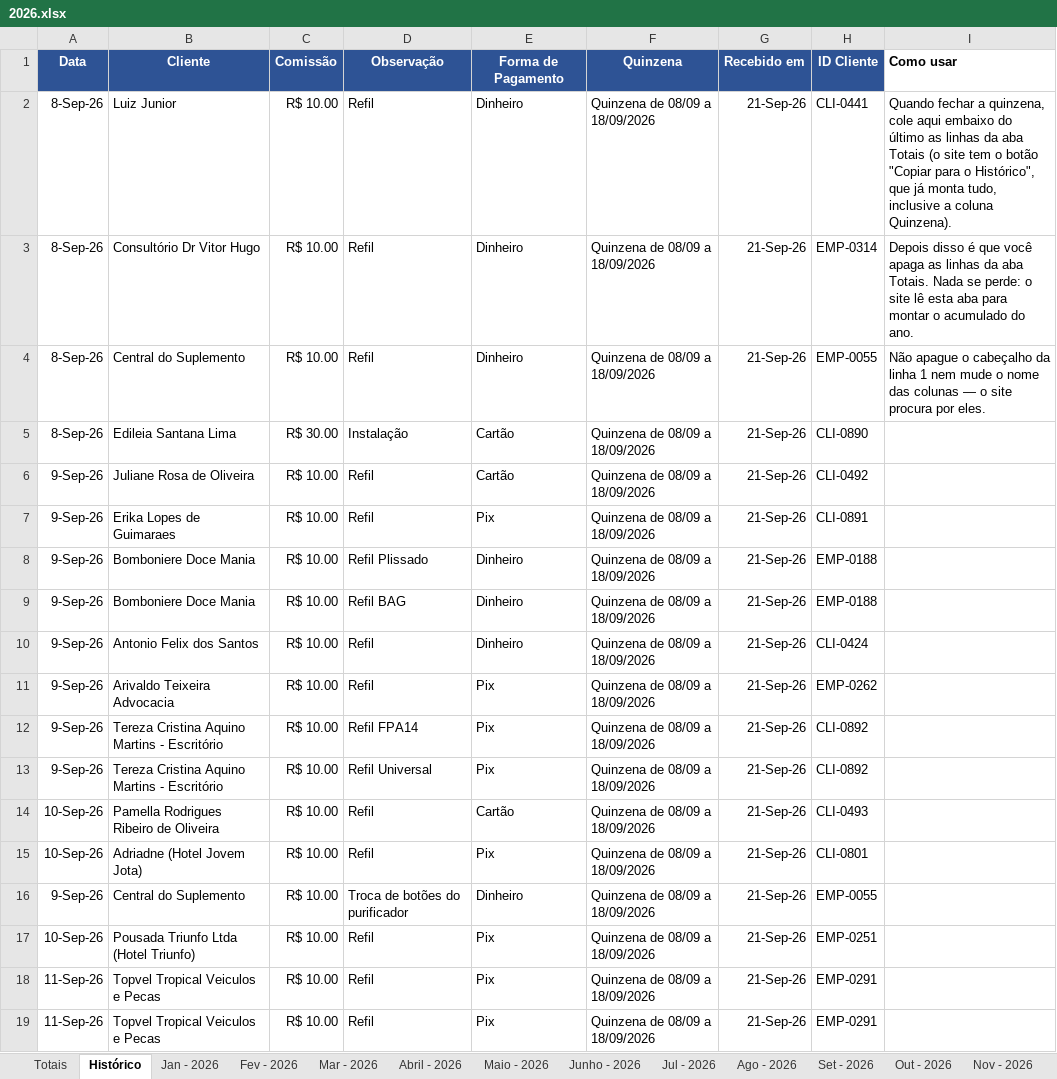
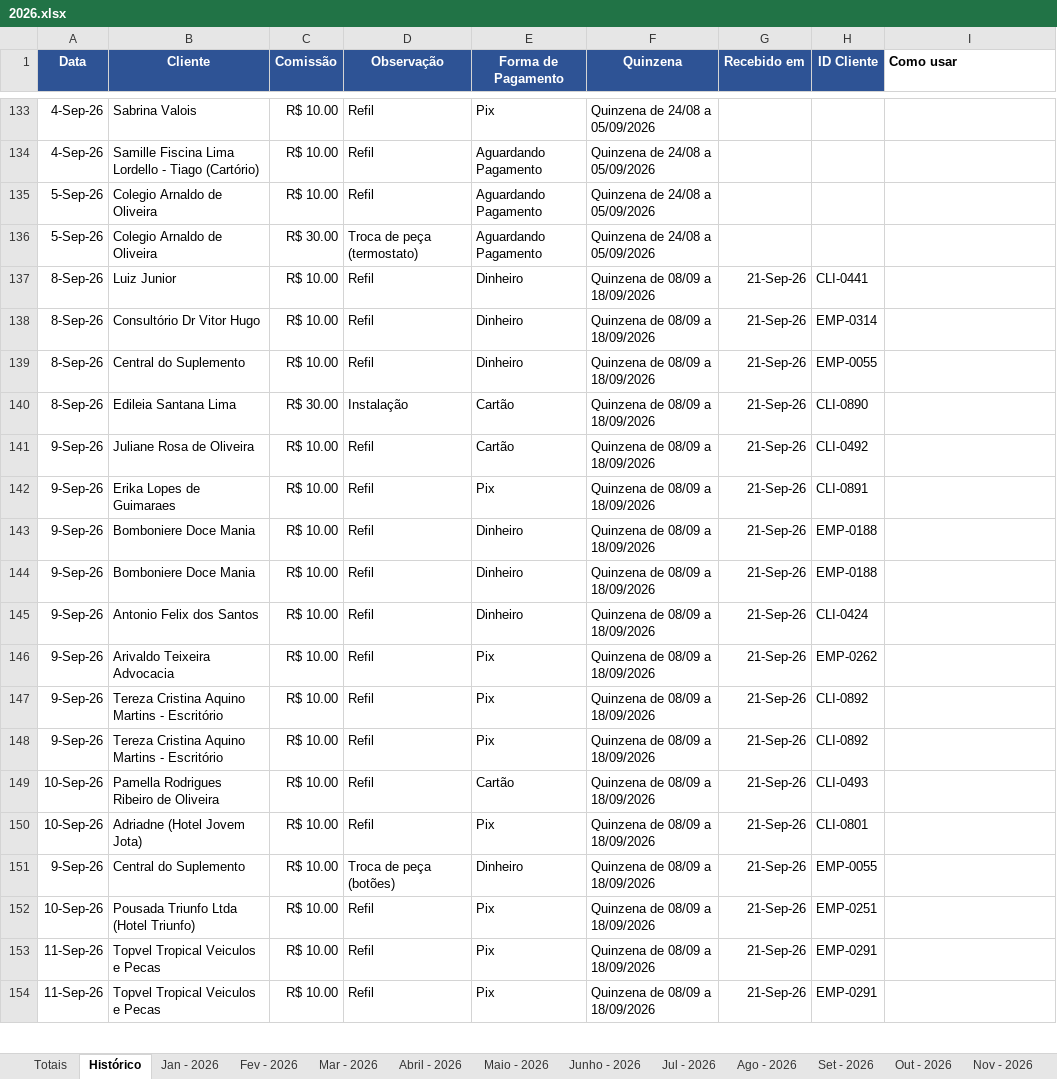
Before and after one commit to backupplanetaagua2025-hub/Comiss-es-Wiliam, an Excel workbook: 2026.xlsx, sheet Histórico, drawn as a sheet; only a part is shown, gaps mark what is left out; values as stored, in another font and other column widths than the file's, no borders; table styles not drawn; addresses are those after the commit; the diff covers the shown part only; the diff names each change by its address in the sheet, - before the commit and + after, or states it on an @@ line.

```diff
--- a/2026.xlsx (sheet Histórico)
+++ b/2026.xlsx (sheet Histórico)
+row 133: 4-Sep-26 | Sabrina Valois | R$ 10.00 | Refil | Pix | Quinzena de 24/08 a 05/09/2026
+row 134: 4-Sep-26 | Samille Fiscina Lima Lordello - Tiago (Cartório) | R$ 10.00 | Refil | Aguardando Pagamento | Quinzena de 24/08 a 05/09/2026
+row 135: 5-Sep-26 | Colegio Arnaldo de Oliveira | R$ 10.00 | Refil | Aguardando Pagamento | Quinzena de 24/08 a 05/09/2026
+row 136: 5-Sep-26 | Colegio Arnaldo de Oliveira | R$ 30.00 | Troca de peça (termostato) | Aguardando Pagamento | Quinzena de 24/08 a 05/09/2026
-I137 (Como usar): Quando fechar a quinzena, cole aqui embaixo do último as linhas da aba Totais (o site tem o botão "Copiar para o Histórico", que já monta tudo, inclusive a coluna Quinzena).
+I137 (Como usar): (empty)
-I138 (Como usar): Depois disso é que você apaga as linhas da aba Totais. Nada se perde: o site lê esta aba para montar o acumulado do ano.
+I138 (Como usar): (empty)
-I139 (Como usar): Não apague o cabeçalho da linha 1 nem mude o nome das colunas — o site procura por eles.
+I139 (Como usar): (empty)
-D143 (Observação): Refil Plissado
+D143 (Observação): Refil
-D144 (Observação): Refil BAG
+D144 (Observação): Refil
-D147 (Observação): Refil FPA14
+D147 (Observação): Refil
-D148 (Observação): Refil Universal
+D148 (Observação): Refil
-D151 (Observação): Troca de botões do purificador
+D151 (Observação): Troca de peça (botões)
```
Also changed, not shown: 131 added rows and 21 edited cells elsewhere in this sheet, sheet Totais, 1 other file.
